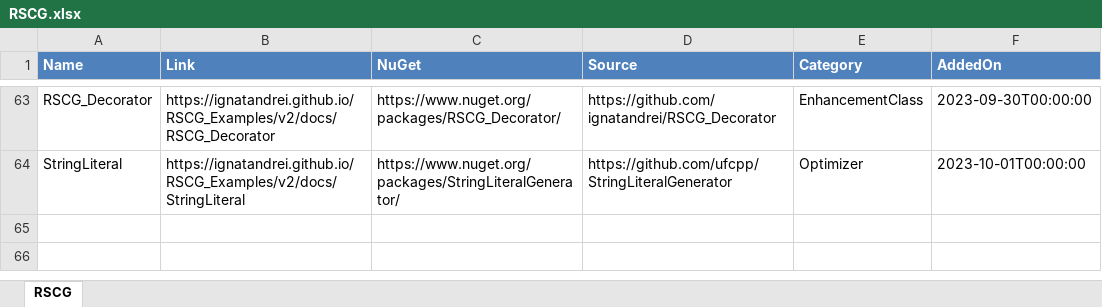
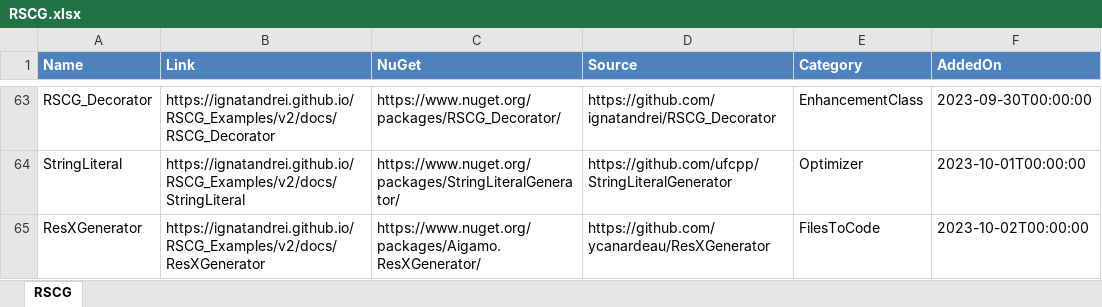
Before and after one commit to ignatandrei/RSCG_Examples, an Excel workbook: v2/rscg_examples_site/static/exports/RSCG.xlsx, sheet RSCG, drawn as a sheet; only a part is shown, gaps mark what is left out; values as stored, in another font and other column widths than the file's, no borders; the diff names each change by its address in the sheet, - before the commit and + after, or states it on an @@ line.

```diff
--- a/v2/rscg_examples_site/static/exports/RSCG.xlsx (sheet RSCG)
+++ b/v2/rscg_examples_site/static/exports/RSCG.xlsx (sheet RSCG)
+row 65: ResXGenerator | https://ignatandrei.github.io/RSCG_Examples/v2/docs/ResXGenerator | https://www.nuget.org/packages/Aigamo.ResXGenerator/ | https://github.com/ycanardeau/ResXGenerator | FilesToCode | 2023-10-02T00:00:00
```
Also changed, not shown: 41 other files.
